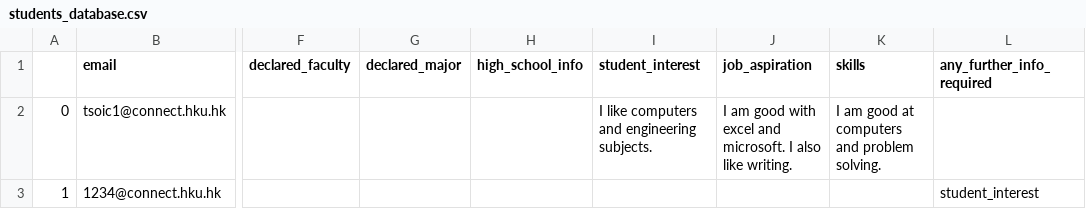
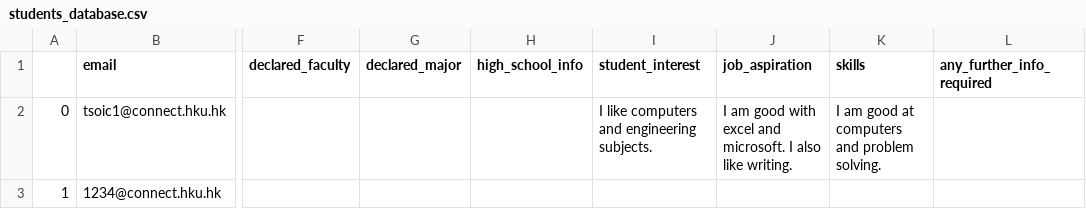
Before and after one commit to jackiecwtsoi/hku_recommender_and_faq, a CSV file: recommender/data/students_database.csv, drawn as a sheet; only a part is shown, gaps mark what is left out; the diff names each change by its address in the sheet, - before the commit and + after, or states it on an @@ line.

Commit message:
Updated README and students database.

```diff
--- a/recommender/data/students_database.csv
+++ b/recommender/data/students_database.csv
-L3 (any_further_info_required): student_interest
+L3 (any_further_info_required): (empty)
```
Also changed, not shown: 1 other file.
